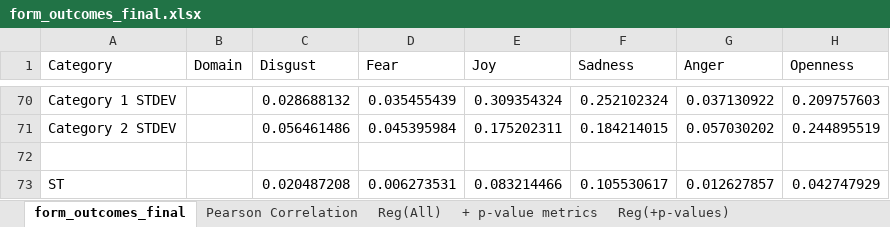
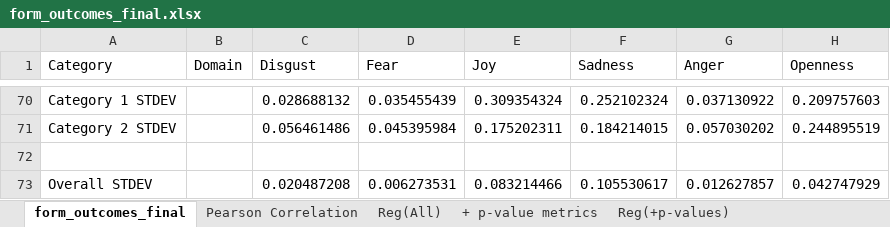
Before and after one commit to ACC25/wakaru, an Excel workbook: source_emails/form_outcomes_final.xlsx, sheet form_outcomes_final, drawn as a sheet; only a part is shown, gaps mark what is left out; values as stored, in another font and other column widths than the file's, no borders; the diff names each change by its address in the sheet, - before the commit and + after, or states it on an @@ line.

```diff
--- a/source_emails/form_outcomes_final.xlsx (sheet form_outcomes_final)
+++ b/source_emails/form_outcomes_final.xlsx (sheet form_outcomes_final)
-A73 (Category): ST
+A73 (Category): Overall STDEV
```
Also changed, not shown: charts or pictures, 13 other files.
